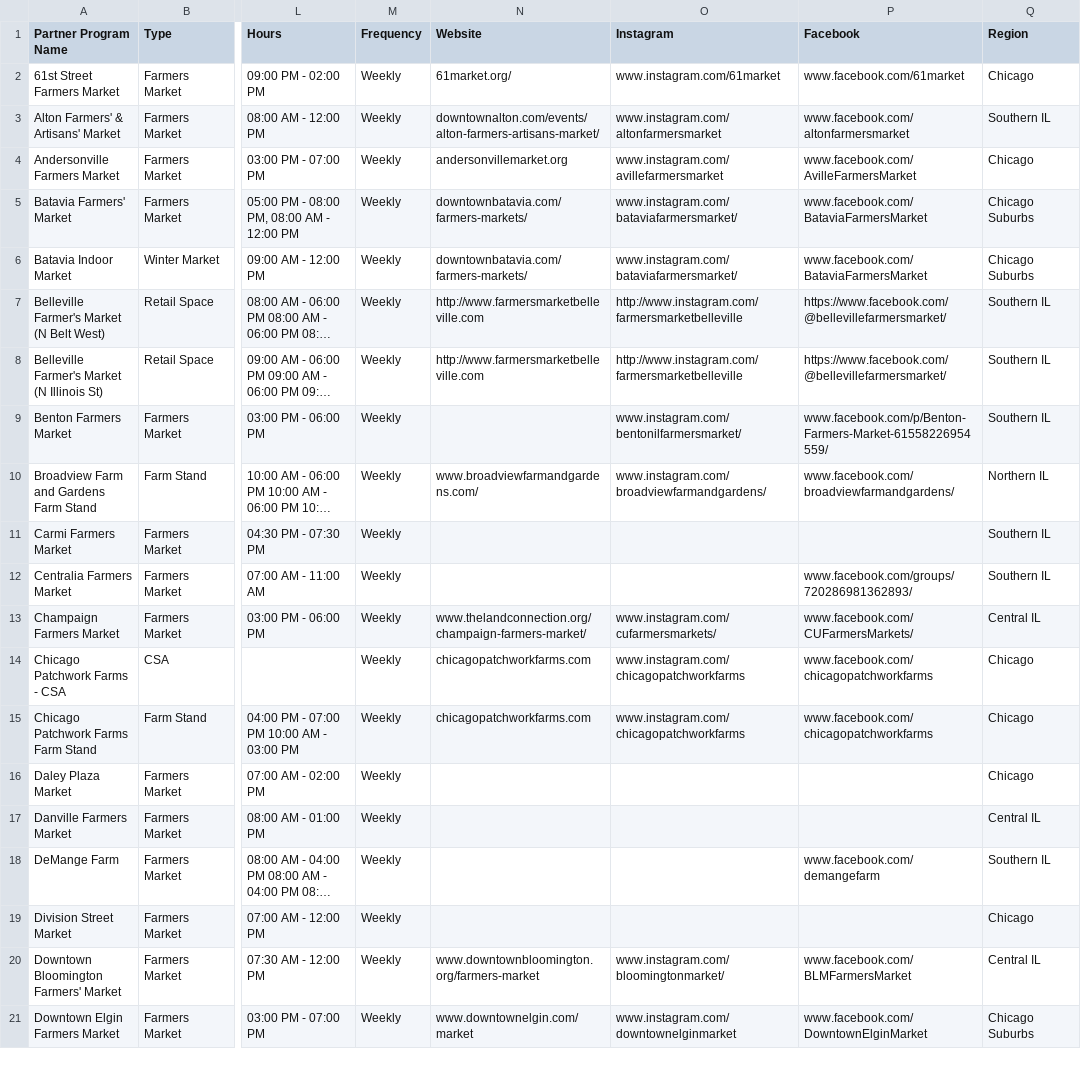
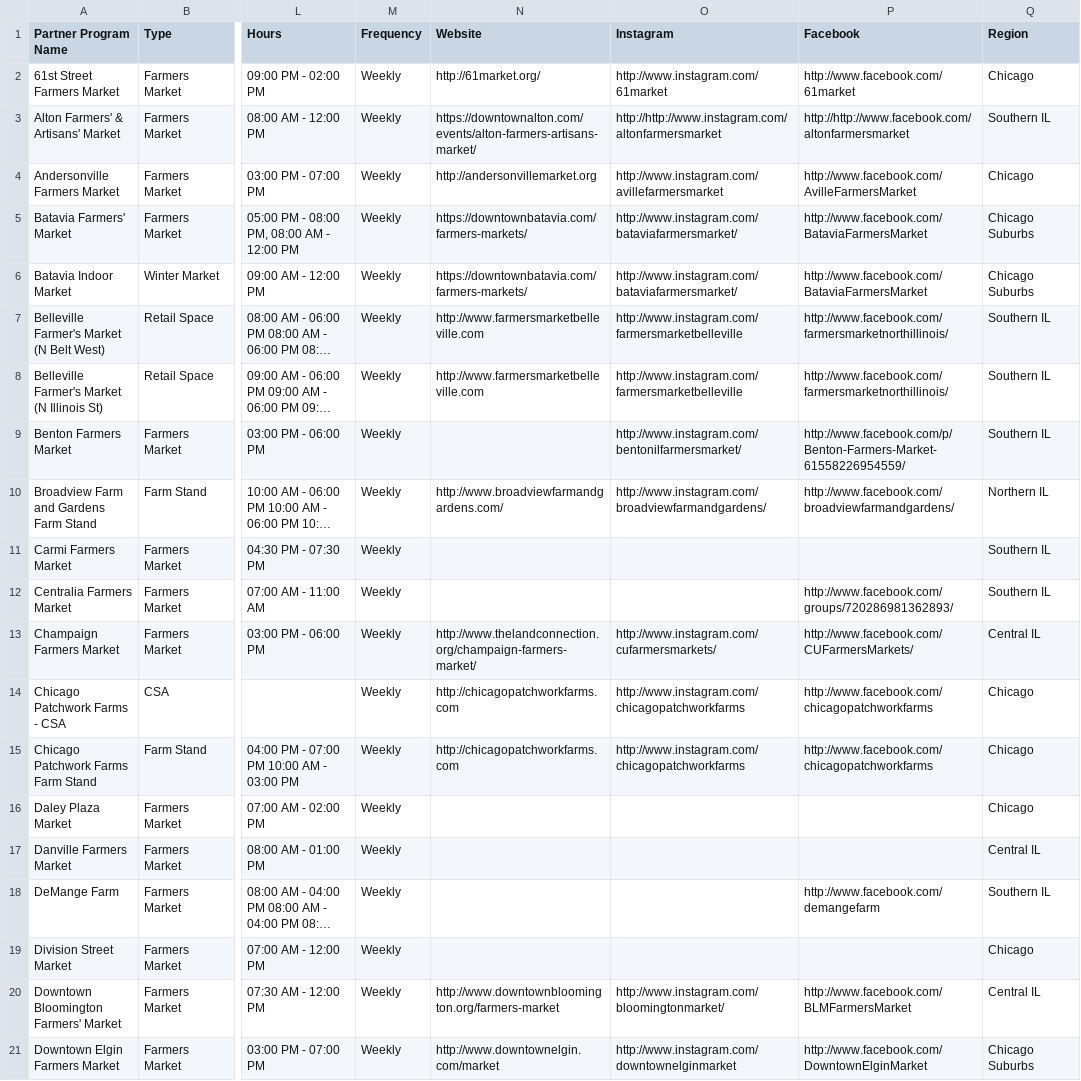
Before and after one commit to Link-Up-IL/website-map, a CSV file: Website Map csv for R - Sheet1.csv, drawn as a sheet; only a part is shown, gaps mark what is left out; long unchanged cells end in …; the diff covers the shown part only; the diff names each change by its address in the sheet, - before the commit and + after, or states it on an @@ line.

```diff
--- a/Website Map csv for R - Sheet1.csv
+++ b/Website Map csv for R - Sheet1.csv
-N2 (Website): 61market.org/
+N2 (Website): http://61market.org/
-O2 (Instagram): www.instagram.com/61market
+O2 (Instagram): http://www.instagram.com/61market
-P2 (Facebook): www.facebook.com/61market
+P2 (Facebook): http://www.facebook.com/61market
-N3 (Website): downtownalton.com/events/alton-farmers-artisans-market/
+N3 (Website): https://downtownalton.com/events/alton-farmers-artisans-market/
-O3 (Instagram): www.instagram.com/altonfarmersmarket
+O3 (Instagram): http://http://www.instagram.com/altonfarmersmarket
-P3 (Facebook): www.facebook.com/altonfarmersmarket
+P3 (Facebook): http://http://www.facebook.com/altonfarmersmarket
-N4 (Website): andersonvillemarket.org
+N4 (Website): http://andersonvillemarket.org
-O4 (Instagram): www.instagram.com/avillefarmersmarket
+O4 (Instagram): http://www.instagram.com/avillefarmersmarket
-P4 (Facebook): www.facebook.com/AvilleFarmersMarket
+P4 (Facebook): http://www.facebook.com/AvilleFarmersMarket
-N5:N6 (Website): downtownbatavia.com/farmers-markets/
+N5:N6 (Website): https://downtownbatavia.com/farmers-markets/
-O5:O6 (Instagram): www.instagram.com/bataviafarmersmarket/
+O5:O6 (Instagram): http://www.instagram.com/bataviafarmersmarket/
-P5:P6 (Facebook): www.facebook.com/BataviaFarmersMarket
+P5:P6 (Facebook): http://www.facebook.com/BataviaFarmersMarket
-P7:P8 (Facebook): https://www.facebook.com/@bellevillefarmersmarket/
+P7:P8 (Facebook): http://www.facebook.com/farmersmarketnorthillinois/
-O9 (Instagram): www.instagram.com/bentonilfarmersmarket/
+O9 (Instagram): http://www.instagram.com/bentonilfarmersmarket/
-P9 (Facebook): www.facebook.com/p/Benton-Farmers-Market-61558226954559/
+P9 (Facebook): http://www.facebook.com/p/Benton-Farmers-Market-61558226954559/
-N10 (Website): www.broadviewfarmandgardens.com/
+N10 (Website): http://www.broadviewfarmandgardens.com/
-O10 (Instagram): www.instagram.com/broadviewfarmandgardens/
+O10 (Instagram): http://www.instagram.com/broadviewfarmandgardens/
-P10 (Facebook): www.facebook.com/broadviewfarmandgardens/
+P10 (Facebook): http://www.facebook.com/broadviewfarmandgardens/
-P12 (Facebook): www.facebook.com/groups/720286981362893/
+P12 (Facebook): http://www.facebook.com/groups/720286981362893/
-N13 (Website): www.thelandconnection.org/champaign-farmers-market/
+N13 (Website): http://www.thelandconnection.org/champaign-farmers-market/
-O13 (Instagram): www.instagram.com/cufarmersmarkets/
+O13 (Instagram): http://www.instagram.com/cufarmersmarkets/
-P13 (Facebook): www.facebook.com/CUFarmersMarkets/
+P13 (Facebook): http://www.facebook.com/CUFarmersMarkets/
-N14:N15 (Website): chicagopatchworkfarms.com
+N14:N15 (Website): http://chicagopatchworkfarms.com
-O14:O15 (Instagram): www.instagram.com/chicagopatchworkfarms
+O14:O15 (Instagram): http://www.instagram.com/chicagopatchworkfarms
-P14:P15 (Facebook): www.facebook.com/chicagopatchworkfarms
+P14:P15 (Facebook): http://www.facebook.com/chicagopatchworkfarms
-P18 (Facebook): www.facebook.com/demangefarm
+P18 (Facebook): http://www.facebook.com/demangefarm
-N20 (Website): www.downtownbloomington.org/farmers-market
+N20 (Website): http://www.downtownbloomington.org/farmers-market
-O20 (Instagram): www.instagram.com/bloomingtonmarket/
+O20 (Instagram): http://www.instagram.com/bloomingtonmarket/
-P20 (Facebook): www.facebook.com/BLMFarmersMarket
+P20 (Facebook): http://www.facebook.com/BLMFarmersMarket
-N21 (Website): www.downtownelgin.com/market
+N21 (Website): http://www.downtownelgin.com/market
-O21 (Instagram): www.instagram.com/downtownelginmarket
+O21 (Instagram): http://www.instagram.com/downtownelginmarket
-P21 (Facebook): www.facebook.com/DowntownElginMarket
+P21 (Facebook): http://www.facebook.com/DowntownElginMarket
```
Also changed, not shown: 158 edited cells elsewhere in this file, 1 other file.
